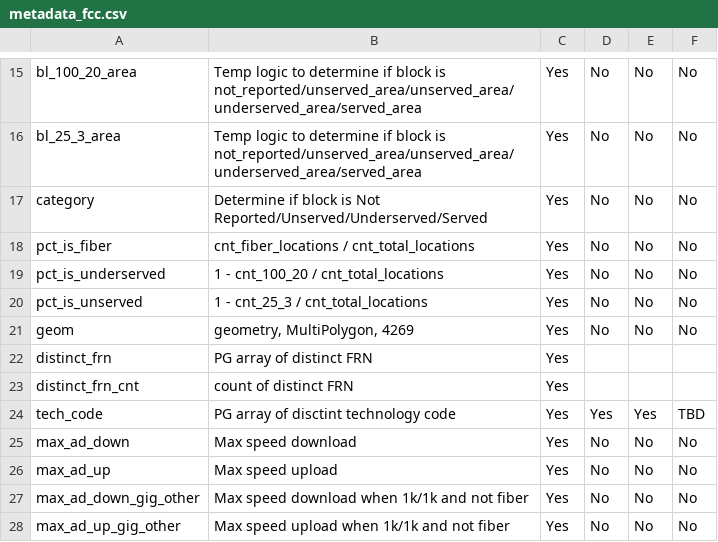
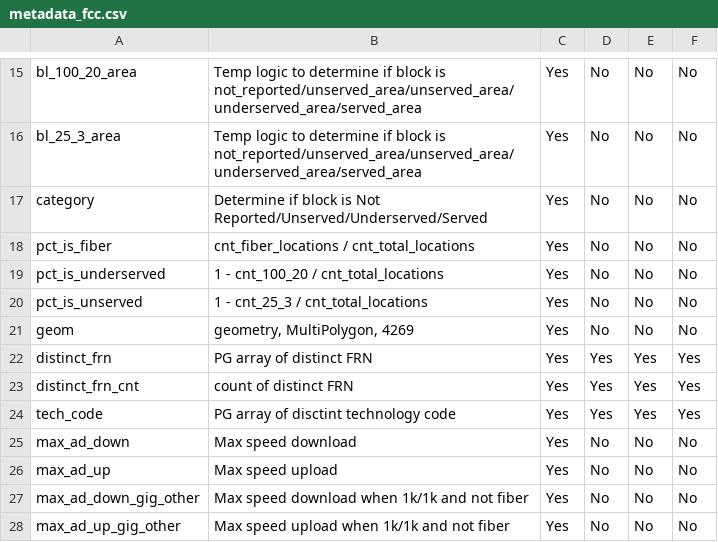
Before and after one commit to ruralinnovation/proj-fcc-report, a CSV file: data/metadata_fcc.csv, drawn as a sheet; only a part is shown, gaps mark what is left out.

Commit message:
improve metada for fcc

```diff
--- a/data/metadata_fcc.csv
+++ b/data/metadata_fcc.csv
@@ -21,5 +21,5 @@ pct_is_unserved,1 - cnt_25_3 / cnt_total_locations,Yes,No,No,No
 geom,"geometry, MultiPolygon, 4269",Yes,No,No,No
-distinct_frn,PG array of distinct FRN,Yes,,,
-distinct_frn_cnt,count of distinct FRN,Yes,,,
-tech_code,PG array of disctint technology code,Yes,Yes,Yes,TBD
+distinct_frn,PG array of distinct FRN,Yes,Yes,Yes,Yes
+distinct_frn_cnt,count of distinct FRN,Yes,Yes,Yes,Yes
+tech_code,PG array of disctint technology code,Yes,Yes,Yes,Yes
 max_ad_down,Max speed download,Yes,No,No,No
```
Also changed, not shown: 1 other file.
